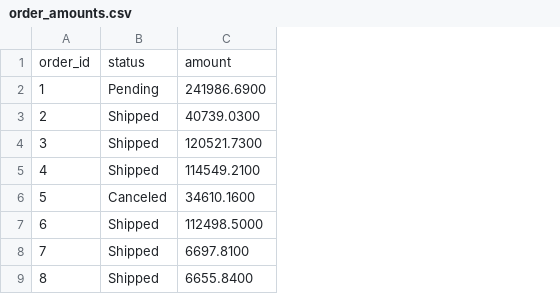
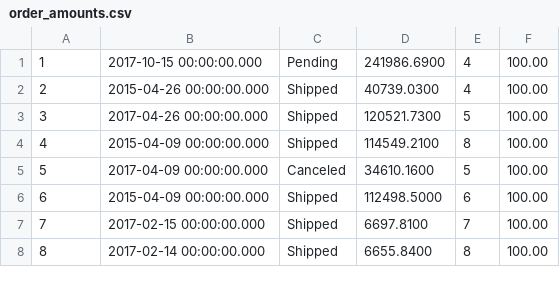
Before and after one commit to joaobraganca555/GlobalTech_ETL, a CSV file: csv/order_amounts.csv, drawn as a sheet; only a part is shown; removed rows and columns are numbered as before the commit, all else as after; the diff names each change by its address in the sheet, - before the commit and + after, or states it on an @@ line.

```diff
--- a/csv/order_amounts.csv
+++ b/csv/order_amounts.csv
+column B, rows 1-8: 2017-10-15 00:00:00.000 | 2015-04-26 00:00:00.000 | 2017-04-26 00:00:00.000 | 2015-04-09 00:00:00.000 | 2017-04-09 00:00:00.000 | 2015-04-09 00:00:00.000 | 2017-02-15 00:00:00.000 | 2017-02-14 00:00:00.000
+column E, rows 1-8: 4 | 4 | 5 | 8 | 5 | 6 | 7 | 8
+column F, rows 1-8: all 100.00
-row 1: order_id | status | amount
```
Also changed, not shown: 4 other files.
